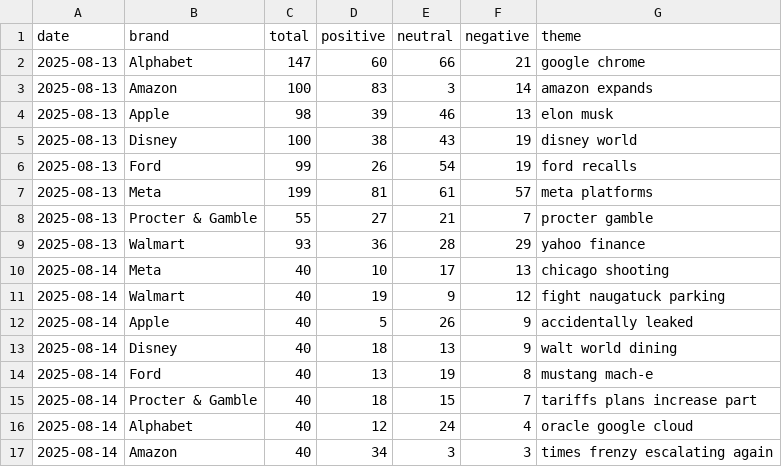
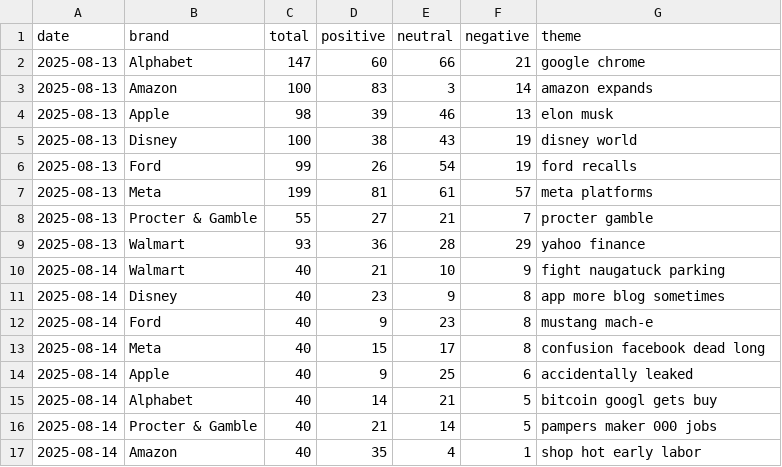
Before and after one commit to PatrickRyanLane/news-sentiment-dashboard, a CSV file: data/daily_counts.csv, drawn as a sheet.

```diff
--- a/data/daily_counts.csv
+++ b/data/daily_counts.csv
@@ -9,9 +9,9 @@ date,brand,total,positive,neutral,negative,theme
 2025-08-13,Walmart,93,36,28,29,yahoo finance
-2025-08-14,Meta,40,10,17,13,chicago shooting
-2025-08-14,Walmart,40,19,9,12,fight naugatuck parking
-2025-08-14,Apple,40,5,26,9,accidentally leaked
-2025-08-14,Disney,40,18,13,9,walt world dining
-2025-08-14,Ford,40,13,19,8,mustang mach-e
-2025-08-14,Procter & Gamble,40,18,15,7,tariffs plans increase part
-2025-08-14,Alphabet,40,12,24,4,oracle google cloud
-2025-08-14,Amazon,40,34,3,3,times frenzy escalating again
+2025-08-14,Walmart,40,21,10,9,fight naugatuck parking
+2025-08-14,Disney,40,23,9,8,app more blog sometimes
+2025-08-14,Ford,40,9,23,8,mustang mach-e
+2025-08-14,Meta,40,15,17,8,confusion facebook dead long
+2025-08-14,Apple,40,9,25,6,accidentally leaked
+2025-08-14,Alphabet,40,14,21,5,bitcoin googl gets buy
+2025-08-14,Procter & Gamble,40,21,14,5,pampers maker 000 jobs
+2025-08-14,Amazon,40,35,4,1,shop hot early labor
```
Also changed, not shown: data/articles/2025-08-14.csv.
